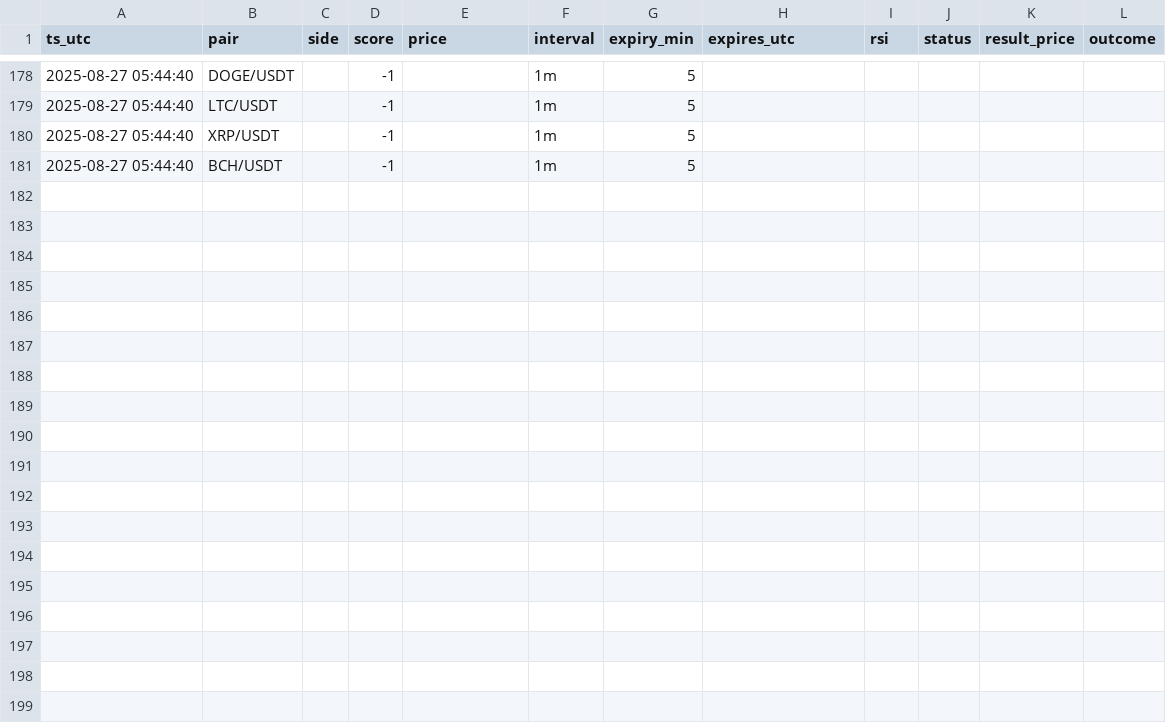
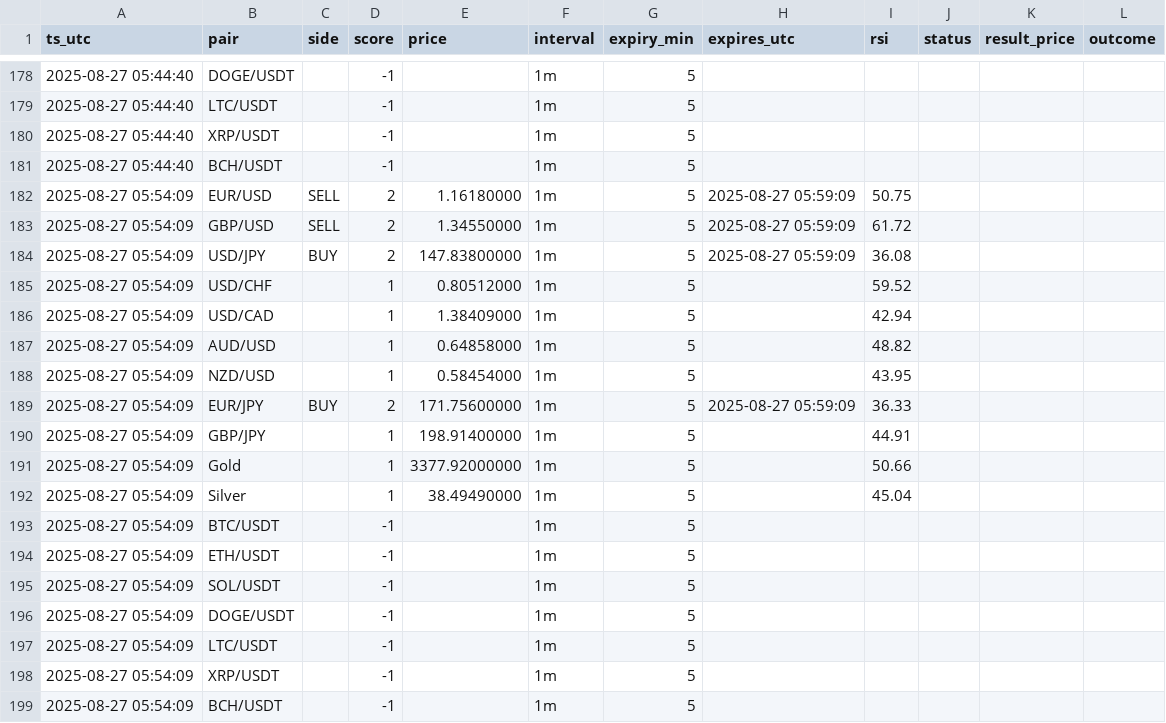
Before and after one commit to Fanatic1989/pocket-option-signals, a CSV file: data/signals.csv, drawn as a sheet; only a part is shown, gaps mark what is left out; the diff names each change by its address in the sheet, - before the commit and + after, or states it on an @@ line.

```diff
--- a/data/signals.csv
+++ b/data/signals.csv
+row 182: 2025-08-27 05:54:09 | EUR/USD | SELL | 2 | 1.16180000 | 1m | 5 | 2025-08-27 05:59:09 | 50.75
+row 183: 2025-08-27 05:54:09 | GBP/USD | SELL | 2 | 1.34550000 | 1m | 5 | 2025-08-27 05:59:09 | 61.72
+row 184: 2025-08-27 05:54:09 | USD/JPY | BUY | 2 | 147.83800000 | 1m | 5 | 2025-08-27 05:59:09 | 36.08
+row 185: 2025-08-27 05:54:09 | USD/CHF |  | 1 | 0.80512000 | 1m | 5 |  | 59.52
+row 186: 2025-08-27 05:54:09 | USD/CAD |  | 1 | 1.38409000 | 1m | 5 |  | 42.94
+row 187: 2025-08-27 05:54:09 | AUD/USD |  | 1 | 0.64858000 | 1m | 5 |  | 48.82
+row 188: 2025-08-27 05:54:09 | NZD/USD |  | 1 | 0.58454000 | 1m | 5 |  | 43.95
+row 189: 2025-08-27 05:54:09 | EUR/JPY | BUY | 2 | 171.75600000 | 1m | 5 | 2025-08-27 05:59:09 | 36.33
+row 190: 2025-08-27 05:54:09 | GBP/JPY |  | 1 | 198.91400000 | 1m | 5 |  | 44.91
+row 191: 2025-08-27 05:54:09 | Gold |  | 1 | 3377.92000000 | 1m | 5 |  | 50.66
+row 192: 2025-08-27 05:54:09 | Silver |  | 1 | 38.49490000 | 1m | 5 |  | 45.04
+row 193: 2025-08-27 05:54:09 | BTC/USDT |  | -1 |  | 1m | 5
+row 194: 2025-08-27 05:54:09 | ETH/USDT |  | -1 |  | 1m | 5
+row 195: 2025-08-27 05:54:09 | SOL/USDT |  | -1 |  | 1m | 5
+row 196: 2025-08-27 05:54:09 | DOGE/USDT |  | -1 |  | 1m | 5
+row 197: 2025-08-27 05:54:09 | LTC/USDT |  | -1 |  | 1m | 5
+row 198: 2025-08-27 05:54:09 | XRP/USDT |  | -1 |  | 1m | 5
+row 199: 2025-08-27 05:54:09 | BCH/USDT |  | -1 |  | 1m | 5
```
Also changed, not shown: 1 other file.
